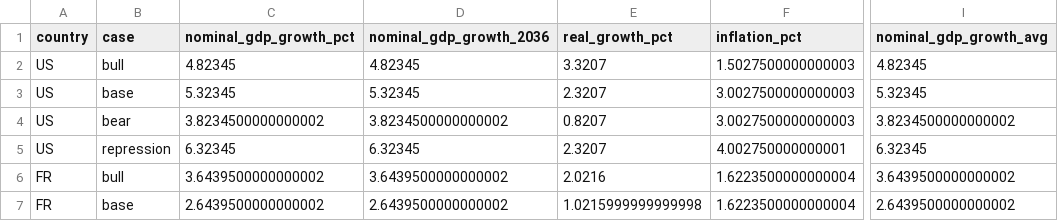
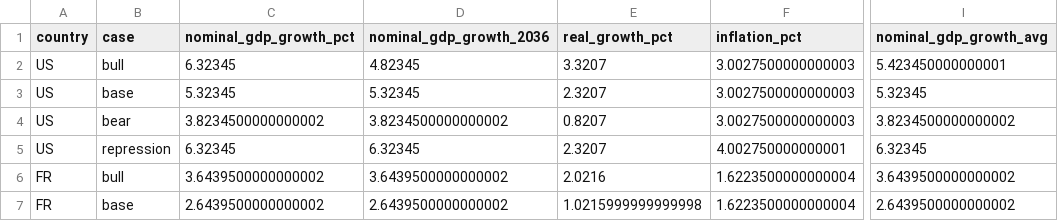
Before and after one commit to miksb99/Sovereign-Interest-Expense-Scenarios, a CSV file: outputs/2026/SCENARIO_ASSUMPTIONS.csv, drawn as a sheet; only a part is shown, gaps mark what is left out; the diff names each change by its address in the sheet, - before the commit and + after, or states it on an @@ line.

```diff
--- a/outputs/2026/SCENARIO_ASSUMPTIONS.csv
+++ b/outputs/2026/SCENARIO_ASSUMPTIONS.csv
-C2 (nominal_gdp_growth_pct): 4.82345
+C2 (nominal_gdp_growth_pct): 6.32345
-F2 (inflation_pct): 1.5027500000000003
+F2 (inflation_pct): 3.0027500000000003
-I2 (nominal_gdp_growth_avg): 4.82345
+I2 (nominal_gdp_growth_avg): 5.423450000000001
```
Also changed, not shown: outputs/2026/ALL_assumptions.csv, outputs/2026/ALL_detail_paths.csv, 18 other files.
